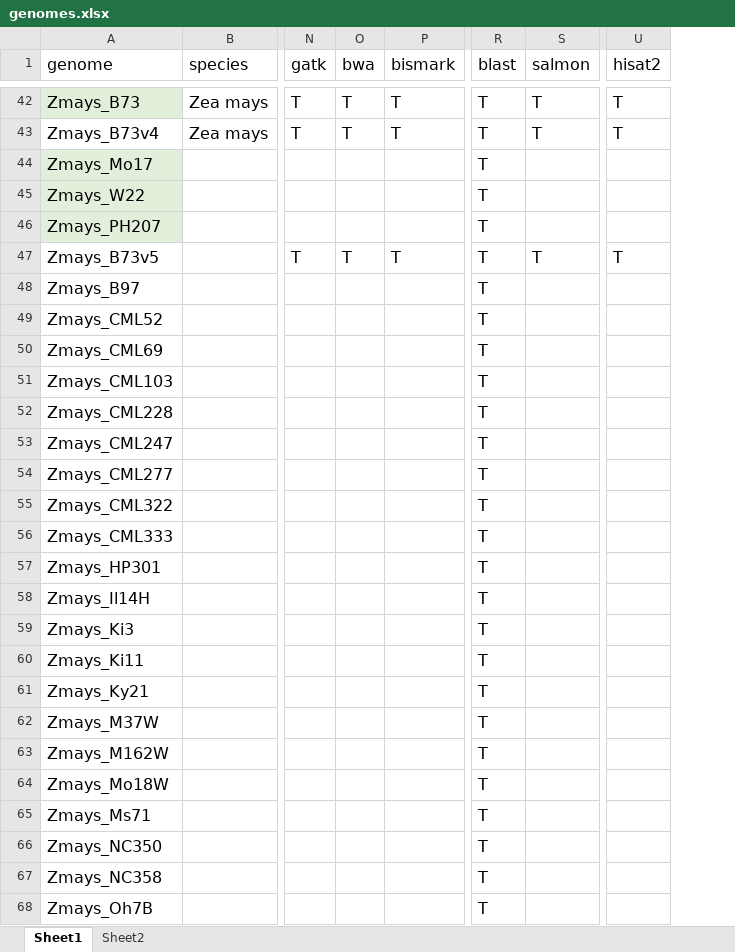
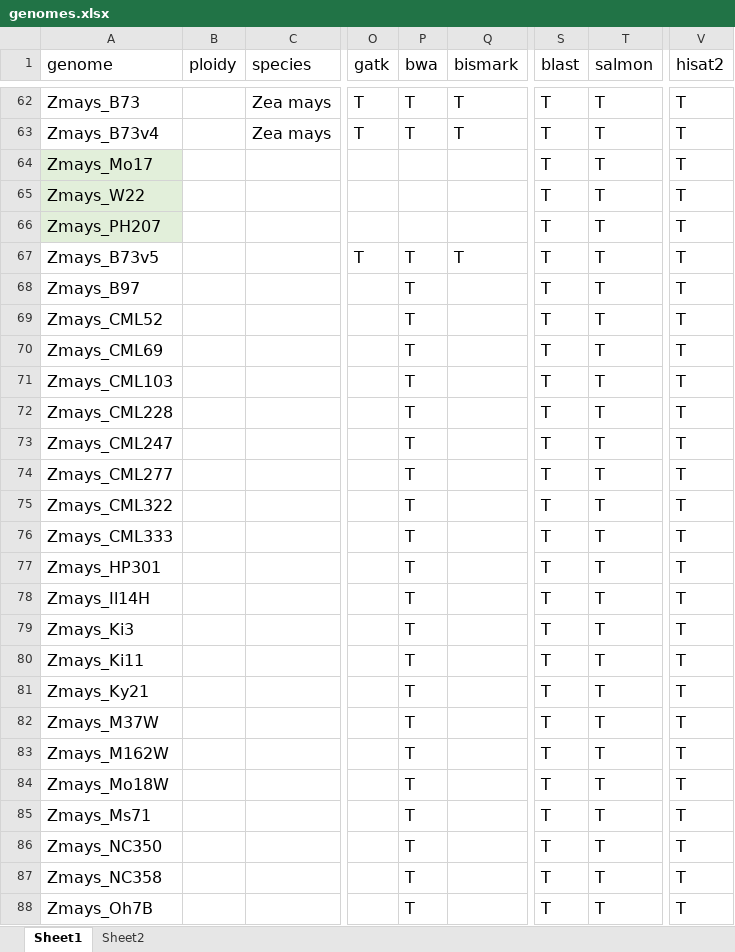
Before and after one commit to orionzhou/genome, an Excel workbook: nf/genomes.xlsx, sheet Sheet1, drawn as a sheet; only a part is shown, gaps mark what is left out; values as stored, in another font and other column widths than the file's, no borders; conditional formats not drawn; addresses are those after the commit; the diff covers the shown part only; the diff names each change by its address in the sheet, - before the commit and + after, or states it on an @@ line.

```diff
--- a/nf/genomes.xlsx (sheet Sheet1)
+++ b/nf/genomes.xlsx (sheet Sheet1)
+column B (ploidy), empty
-A62 fill: #E2EFDA
+A62 fill: none
-T64:T66 (salmon): (empty)
+T64:T66 (salmon): T
-V64:V66 (hisat2): (empty)
+V64:V66 (hisat2): T
-P68:P88 (bwa): (empty)
+P68:P88 (bwa): T
-T68:T88 (salmon): (empty)
+T68:T88 (salmon): T
-V68:V88 (hisat2): (empty)
+V68:V88 (hisat2): T
```
Also changed, not shown: 20 added rows, 2 moved rows, 31 edited cells and cell formats elsewhere in this sheet, 8 other files.
